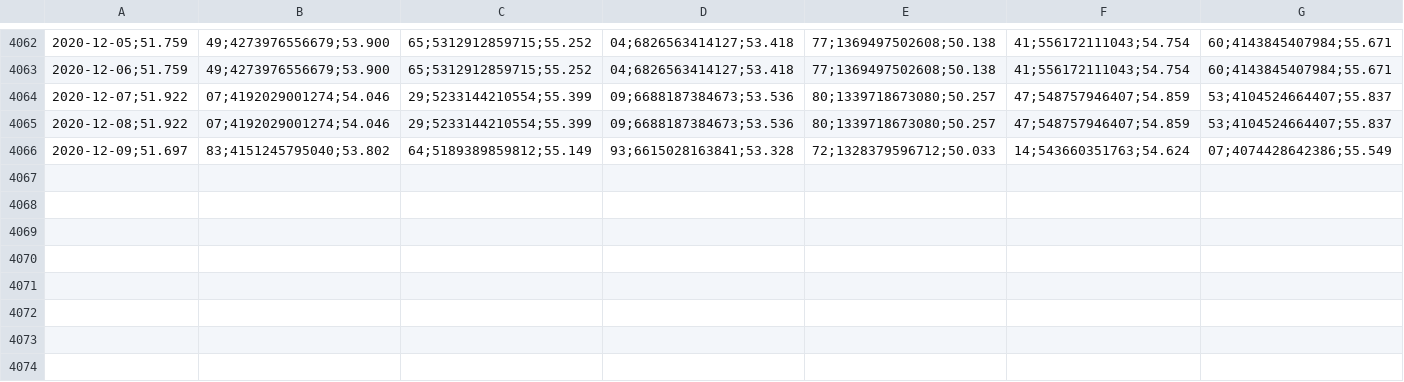
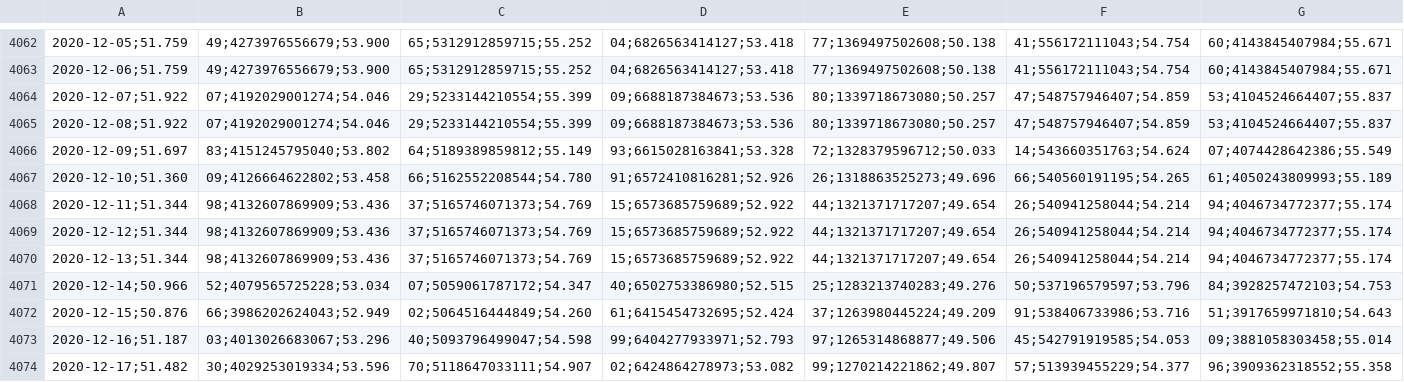
Before and after one commit to calvarad/fyf, a CSV file: raw_data/vcfA2010-2020.csv, drawn as a sheet; only a part is shown, gaps mark what is left out; rows hold the shown columns only; the diff names each change by its address in the sheet, - before the commit and + after, or states it on an @@ line.

```diff
--- a/raw_data/vcfA2010-2020.csv
+++ b/raw_data/vcfA2010-2020.csv
+row 4067: 2020-12-10;51.360 | 09;4126664622802;53.458 | 66;5162552208544;54.780 | 91;6572410816281;52.926 | 26;1318863525273;49.696 | 66;540560191195;54.265 | 61;4050243809993;55.189
+row 4068: 2020-12-11;51.344 | 98;4132607869909;53.436 | 37;5165746071373;54.769 | 15;6573685759689;52.922 | 44;1321371717207;49.654 | 26;540941258044;54.214 | 94;4046734772377;55.174
+row 4069: 2020-12-12;51.344 | 98;4132607869909;53.436 | 37;5165746071373;54.769 | 15;6573685759689;52.922 | 44;1321371717207;49.654 | 26;540941258044;54.214 | 94;4046734772377;55.174
+row 4070: 2020-12-13;51.344 | 98;4132607869909;53.436 | 37;5165746071373;54.769 | 15;6573685759689;52.922 | 44;1321371717207;49.654 | 26;540941258044;54.214 | 94;4046734772377;55.174
+row 4071: 2020-12-14;50.966 | 52;4079565725228;53.034 | 07;5059061787172;54.347 | 40;6502753386980;52.515 | 25;1283213740283;49.276 | 50;537196579597;53.796 | 84;3928257472103;54.753
+row 4072: 2020-12-15;50.876 | 66;3986202624043;52.949 | 02;5064516444849;54.260 | 61;6415454732695;52.424 | 37;1263980445224;49.209 | 91;538406733986;53.716 | 51;3917659971810;54.643
+row 4073: 2020-12-16;51.187 | 03;4013026683067;53.296 | 40;5093796499047;54.598 | 99;6404277933971;52.793 | 97;1265314868877;49.506 | 45;542791919585;54.053 | 09;3881058303458;55.014
+row 4074: 2020-12-17;51.482 | 30;4029253019334;53.596 | 70;5118647033111;54.907 | 02;6424864278973;53.082 | 99;1270214221862;49.807 | 57;513939455229;54.377 | 96;3909362318552;55.358
```
Also changed, not shown: raw_data/vcfB2010-2020.csv, raw_data/vcfC2010-2020.csv, 2 other files.
